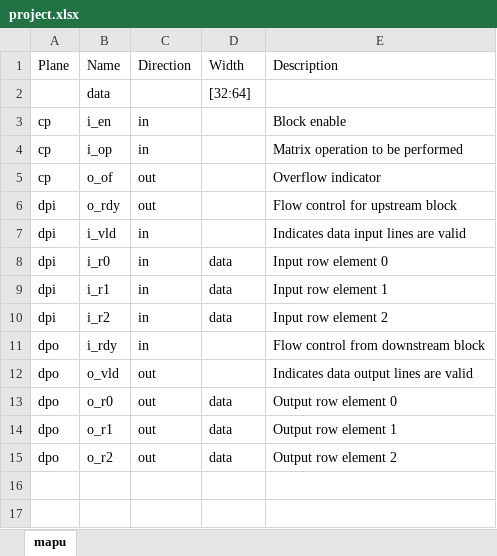
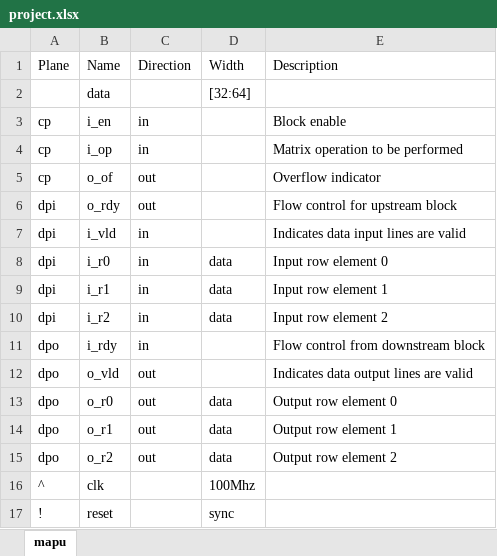
Before and after one commit to Datum-Technology-Corporation/mio_demo, an Excel workbook: docs/project.xlsx, sheet mapu, drawn as a sheet; values as stored, in another font and other column widths than the file's, no borders; the diff names each change by its address in the sheet, - before the commit and + after, or states it on an @@ line.

Commit message:
Update project.xlsx

```diff
--- a/docs/project.xlsx (sheet mapu)
+++ b/docs/project.xlsx (sheet mapu)
+row 16: ^ | clk |  | 100Mhz
+row 17: ! | reset |  | sync
```
